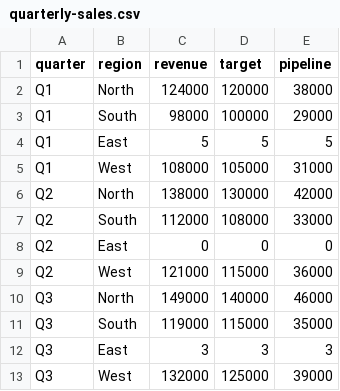
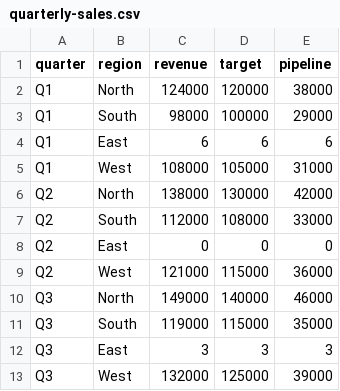
Before and after one commit to bhakuparkharsohtun/html-samples, a CSV file: quarterly-sales.csv, drawn as a sheet; removed rows and columns are numbered as before the commit, all else as after; the diff names each change by its address in the sheet, - before the commit and + after, or states it on an @@ line.

Commit message:
Update quarterly-sales.csv

```diff
--- a/quarterly-sales.csv
+++ b/quarterly-sales.csv
-row 4: Q1 | East | 5 | 5 | 5
+row 4: Q1 | East | 6 | 6 | 6
```
